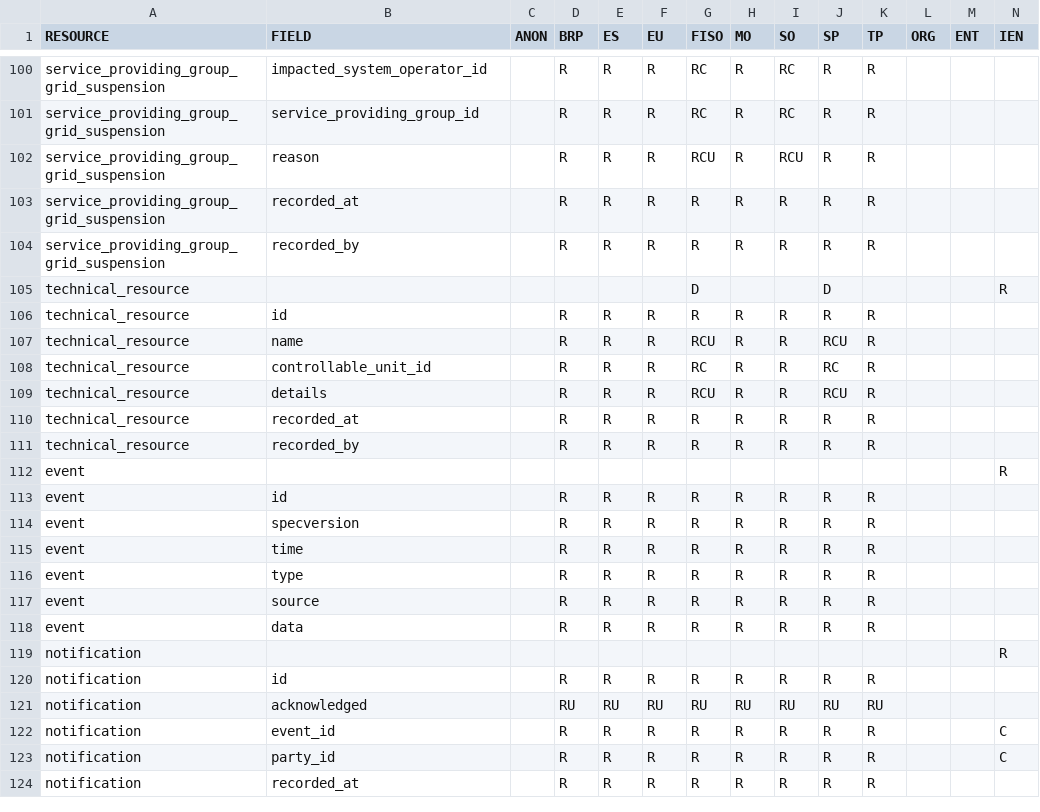
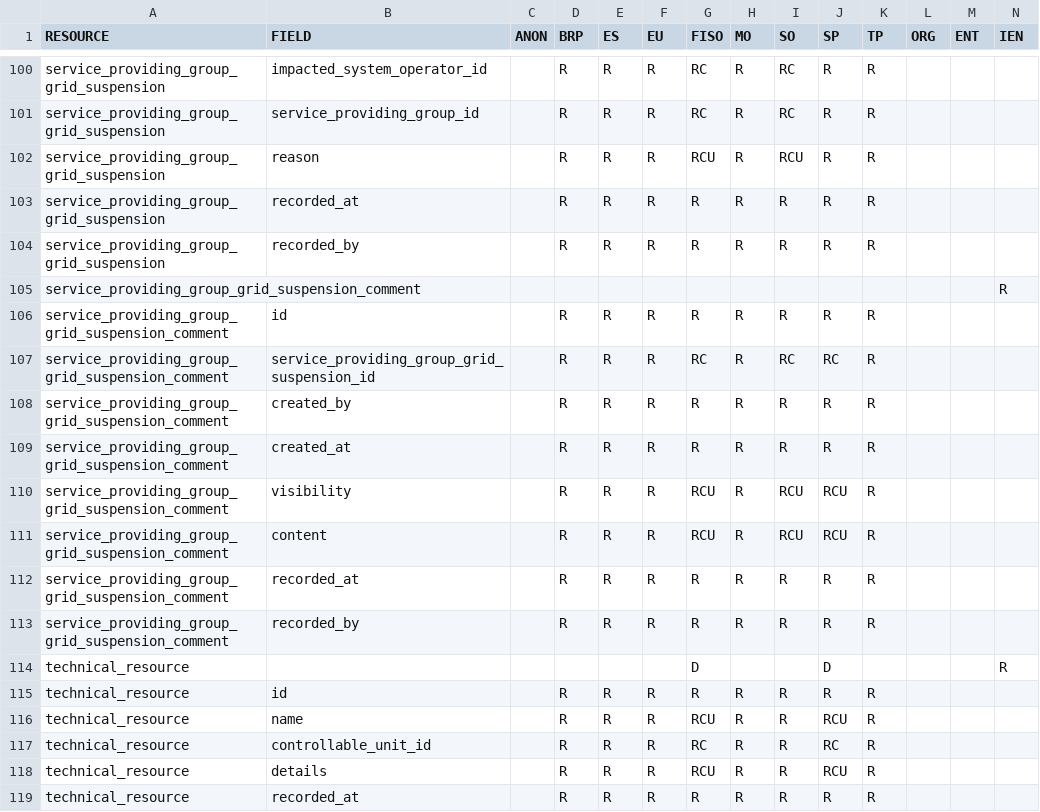
Before and after one commit to elhub/flex-information-system, a CSV file: local/input/permissions.csv, drawn as a sheet; only a part is shown, gaps mark what is left out; the shorter side is filled out with more unchanged rows.

Commit message:
feat: add SPG grid suspension comment resource (FLEX-793)

```diff
--- a/local/input/permissions.csv
+++ b/local/input/permissions.csv
@@ -104,2 +104,11 @@ service_providing_group_grid_suspension;recorded_at;;R;R;R;R;R;R;R;R;;;
 service_providing_group_grid_suspension;recorded_by;;R;R;R;R;R;R;R;R;;;
+service_providing_group_grid_suspension_comment;;;;;;;;;;;;;R
+service_providing_group_grid_suspension_comment;id;;R;R;R;R;R;R;R;R;;;
+service_providing_group_grid_suspension_comment;service_providing_group_grid_suspension_id;;R;R;R;RC;R;RC;RC;R;;;
+service_providing_group_grid_suspension_comment;created_by;;R;R;R;R;R;R;R;R;;;
+service_providing_group_grid_suspension_comment;created_at;;R;R;R;R;R;R;R;R;;;
+service_providing_group_grid_suspension_comment;visibility;;R;R;R;RCU;R;RCU;RCU;R;;;
+service_providing_group_grid_suspension_comment;content;;R;R;R;RCU;R;RCU;RCU;R;;;
+service_providing_group_grid_suspension_comment;recorded_at;;R;R;R;R;R;R;R;R;;;
+service_providing_group_grid_suspension_comment;recorded_by;;R;R;R;R;R;R;R;R;;;
 technical_resource;;;;;;D;;;D;;;;R
```
Also changed, not shown: 54 other files.
